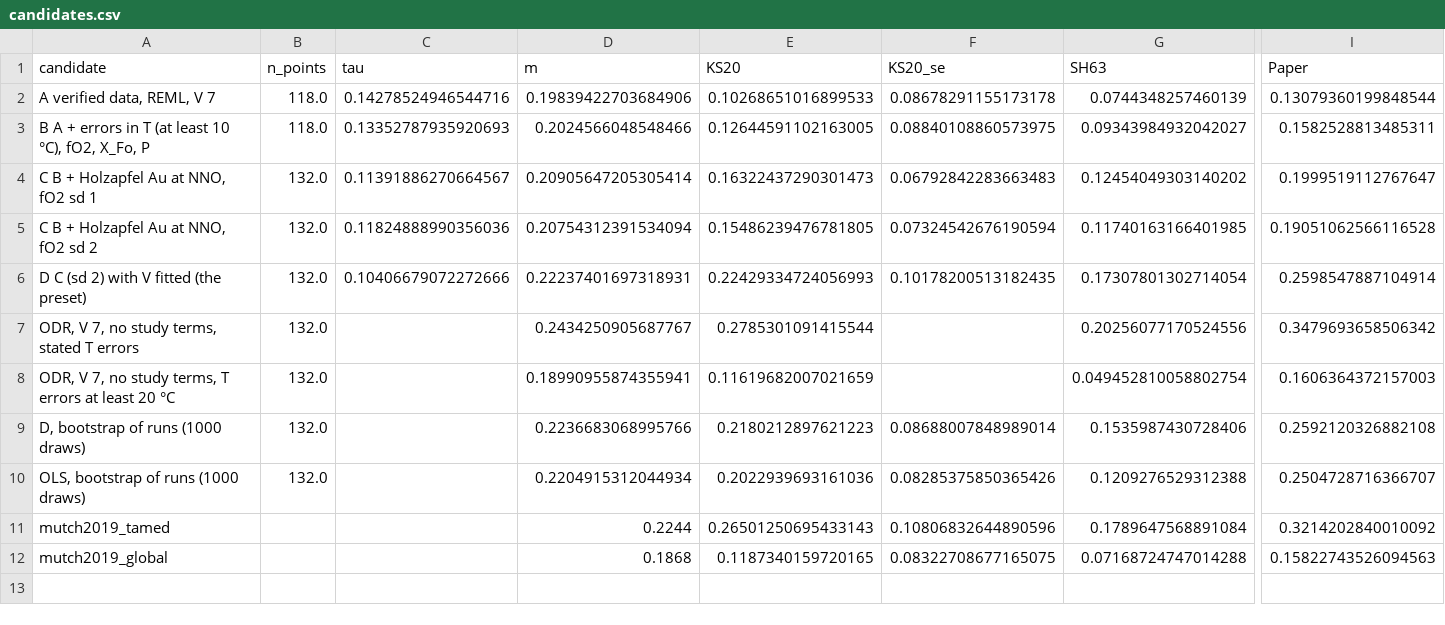
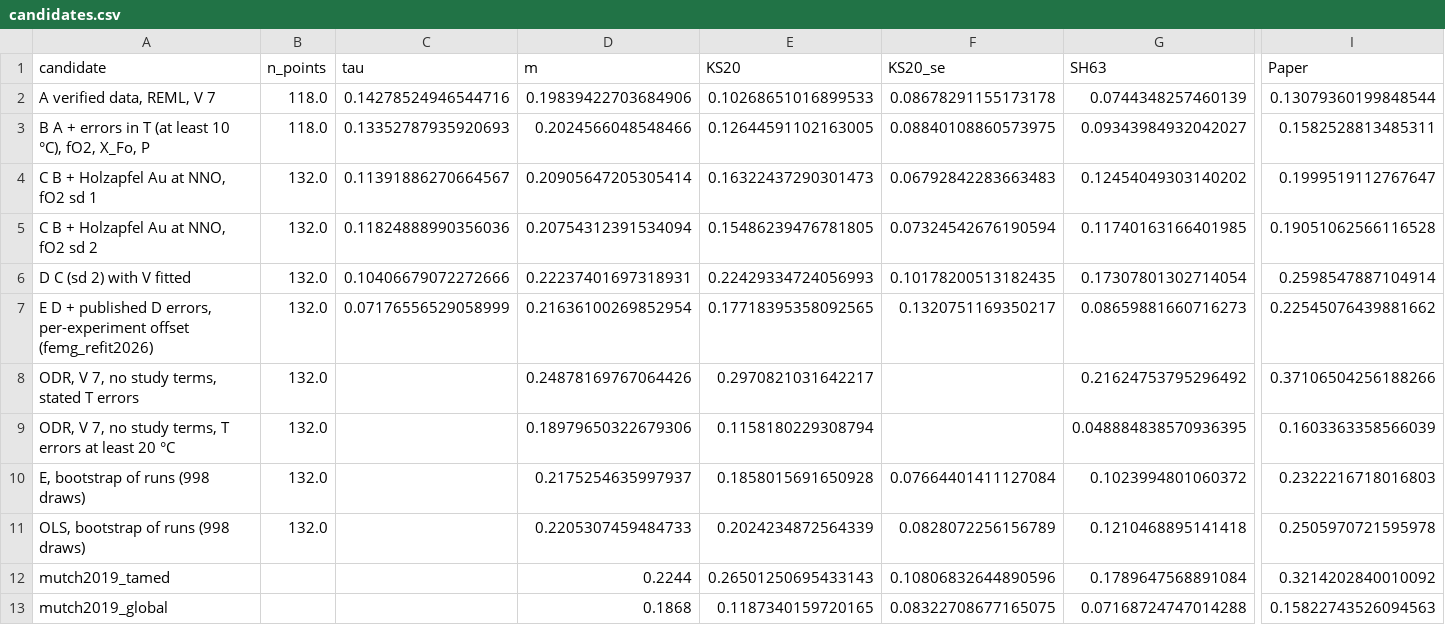
Before and after one commit to whtowbin/Olivine_Diffusion_FeMg, a CSV file: analyses/femg_refit/results/verified/candidates.csv, drawn as a sheet; only a part is shown, gaps mark what is left out; removed rows and columns are numbered as before the commit, all else as after; rows hold the shown columns only; the diff names each change by its address in the sheet, - before the commit and + after, or states it on an @@ line.

```diff
--- a/analyses/femg_refit/results/verified/candidates.csv
+++ b/analyses/femg_refit/results/verified/candidates.csv
-A6 (candidate): D C (sd 2) with V fitted (the preset)
+A6 (candidate): D C (sd 2) with V fitted
+row 7: E D + published D errors, per-experiment offset (femg_refit2026) | 132.0 | 0.07176556529058999 | 0.21636100269852954 | 0.17718395358092565 | 0.1320751169350217 | 0.08659881660716273 | 0.22545076439881662
-D8 (m): 0.2434250905687767
+D8 (m): 0.24878169767064426
-E8 (KS20): 0.2785301091415544
+E8 (KS20): 0.2970821031642217
-G8 (SH63): 0.20256077170524556
+G8 (SH63): 0.21624753795296492
-I8 (Paper): 0.3479693658506342
+I8 (Paper): 0.37106504256188266
-D9 (m): 0.18990955874355941
+D9 (m): 0.18979650322679306
-E9 (KS20): 0.11619682007021659
+E9 (KS20): 0.1158180229308794
-G9 (SH63): 0.049452810058802754
+G9 (SH63): 0.048884838570936395
-I9 (Paper): 0.1606364372157003
+I9 (Paper): 0.1603363358566039
-row 9: D, bootstrap of runs (1000 draws) | 132.0 |  | 0.2236683068995766 | 0.2180212897621223 | 0.08688007848989014 | 0.1535987430728406 | 0.2592120326882108
-row 10: OLS, bootstrap of runs (1000 draws) | 132.0 |  | 0.2204915312044934 | 0.2022939693161036 | 0.08285375850365426 | 0.1209276529312388 | 0.2504728716366707
+row 10: E, bootstrap of runs (998 draws) | 132.0 |  | 0.2175254635997937 | 0.1858015691650928 | 0.07664401411127084 | 0.1023994801060372 | 0.2322216718016803
+row 11: OLS, bootstrap of runs (998 draws) | 132.0 |  | 0.2205307459484733 | 0.2024234872564339 | 0.0828072256156789 | 0.1210468895141418 | 0.2505970721595978
```
Also changed, not shown: analyses/femg_refit/results/verified/bootstrap_draws.csv, analyses/femg_refit/results/verified/coefficients.csv, 35 other files.
